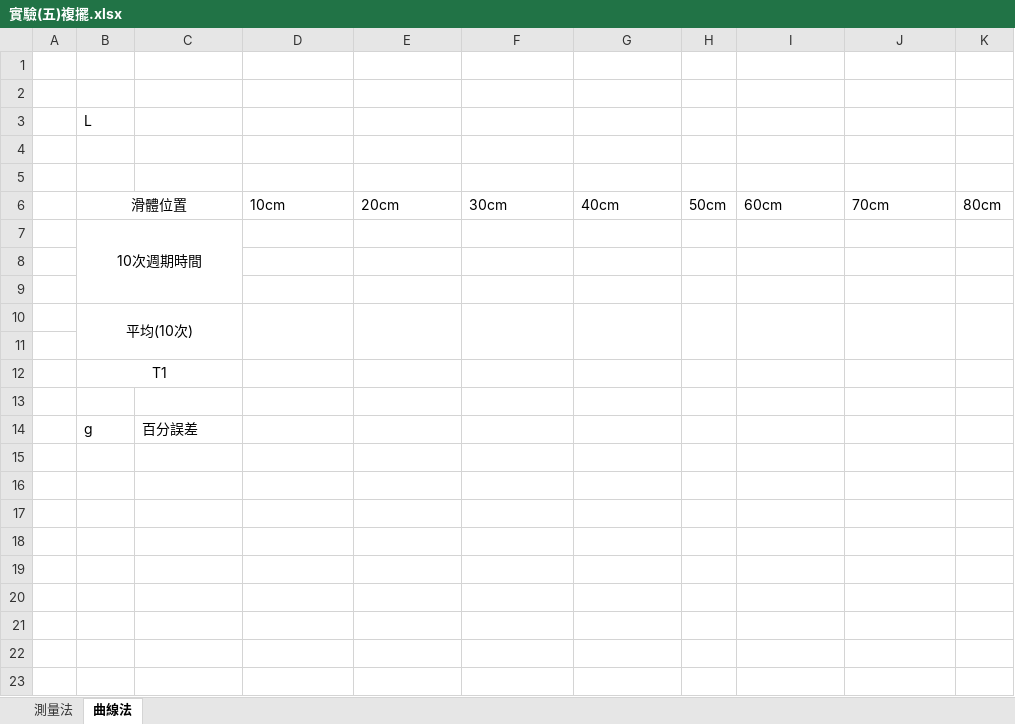
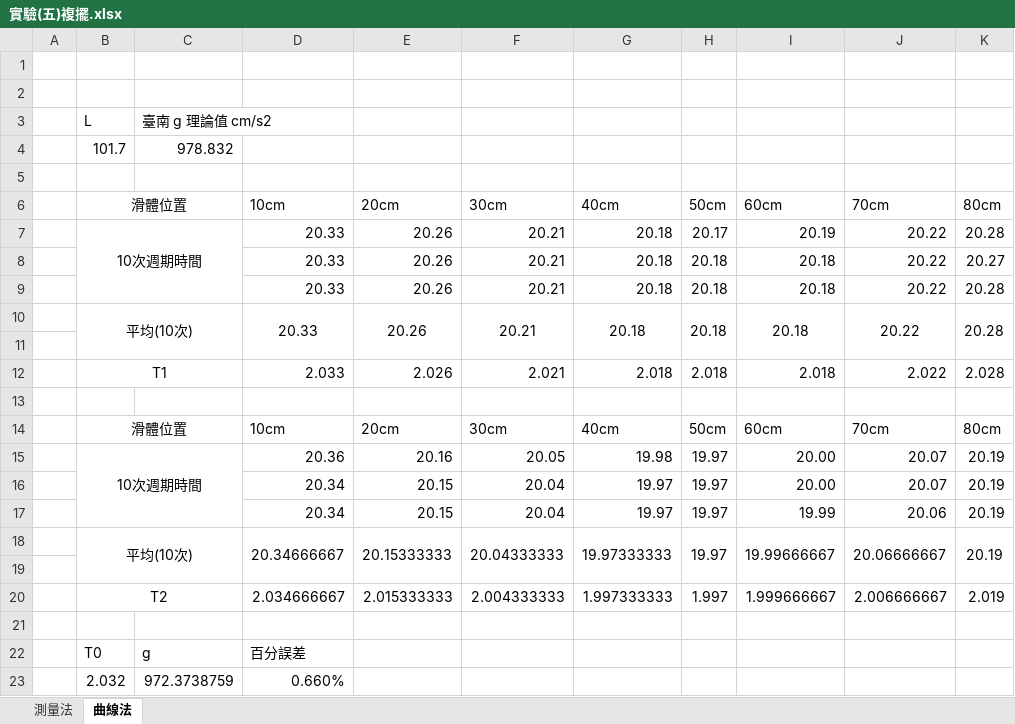
Before and after one commit to GGGPPL/school, an Excel workbook: 一上/普物實驗/Lab5 複擺/實驗(五)複擺.xlsx, sheet 曲線法, drawn as a sheet; values as stored, in another font and other column widths than the file's, no borders; charts and pictures not drawn; removed rows and columns are numbered as before the commit, all else as after; the diff names each change by its address in the sheet, - before the commit and + after, or states it on an @@ line.

```diff
--- a/一上/普物實驗/Lab5 複擺/實驗(五)複擺.xlsx (sheet 曲線法)
+++ b/一上/普物實驗/Lab5 複擺/實驗(五)複擺.xlsx (sheet 曲線法)
-C3: (empty)
+C3: 臺南 g 理論值 cm/s2
-row 4: (empty)
+row 4:  | 101.7 | 978.832
-row 7:  | 10次週期時間
+row 7:  | 10次週期時間 |  | 20.33 | 20.26 | 20.21 | 20.18 | 20.17 | 20.19 | 20.22 | 20.28
+row 8:  |  |  | 20.33 | 20.26 | 20.21 | 20.18 | 20.18 | 20.18 | 20.22 | 20.27
+row 9:  |  |  | 20.33 | 20.26 | 20.21 | 20.18 | 20.18 | 20.18 | 20.22 | 20.28
+row 10:  | 平均(10次) |  | 20.33 | 20.26 | 20.21 | 20.18 | 20.18 | 20.18 | 20.22 | 20.28
+row 12:  | T1 |  | 2.033 | 2.026 | 2.021 | 2.018 | 2.018 | 2.018 | 2.022 | 2.028
-row 10:  | 平均(10次)
+row 14:  | 滑體位置 |  | 10cm | 20cm | 30cm | 40cm | 50cm | 60cm | 70cm | 80cm
+row 15:  | 10次週期時間 |  | 20.36 | 20.16 | 20.05 | 19.98 | 19.97 | 20.00 | 20.07 | 20.19
+row 16:  |  |  | 20.34 | 20.15 | 20.04 | 19.97 | 19.97 | 20.00 | 20.07 | 20.19
+row 17:  |  |  | 20.34 | 20.15 | 20.04 | 19.97 | 19.97 | 19.99 | 20.06 | 20.19
+row 18:  | 平均(10次) |  | 20.34666667 | 20.15333333 | 20.04333333 | 19.97333333 | 19.97 | 19.99666667 | 20.06666667 | 20.19
-row 12:  | T1
+row 20:  | T2 |  | 2.034666667 | 2.015333333 | 2.004333333 | 1.997333333 | 1.997 | 1.999666667 | 2.006666667 | 2.019
-row 14:  | g | 百分誤差
+row 22:  | T0 | g | 百分誤差
+row 23:  | 2.032 | 972.3738759 | 0.660%
```
Also changed, not shown: sheet 測量法, charts or pictures, 3 other files.
